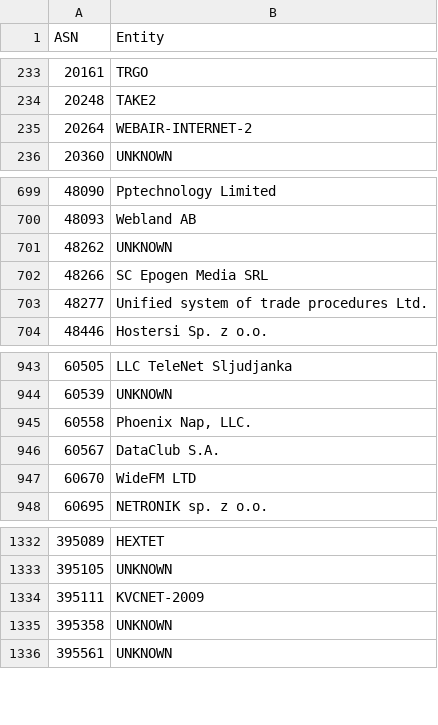
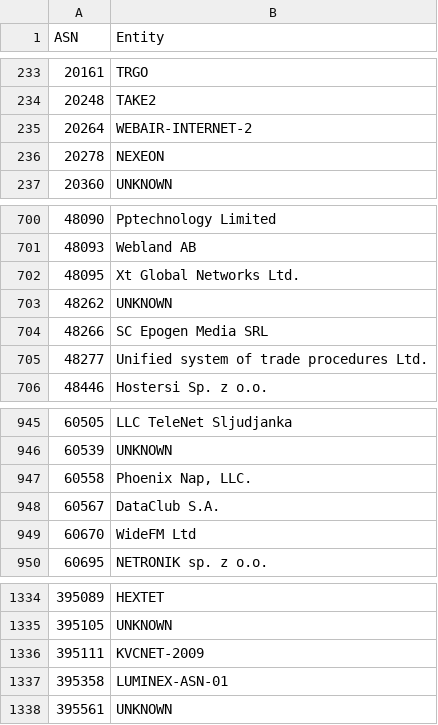
Before and after one commit to AndrewDaws/bad-asn-list, a CSV file: bad-asn-list.csv, drawn as a sheet; only a part is shown, gaps mark what is left out.

Commit message:
Added two new hosting/datacenter ASNs and updated existing entities.

```diff
--- a/bad-asn-list.csv
+++ b/bad-asn-list.csv
@@ -235,2 +235,3 @@ ASN,Entity
 20264,"WEBAIR-INTERNET-2"
+20278,"NEXEON"
 20360,"UNKNOWN"
@@ -700,2 +701,3 @@ ASN,Entity
 48093,"Webland AB"
+48095,"Xt Global Networks Ltd."
 48262,"UNKNOWN"
@@ -946,3 +948,3 @@ ASN,Entity
 60567,"DataClub S.A."
-60670,"WideFM LTD"
+60670,"WideFM Ltd"
 60695,"NETRONIK sp. z o.o."
@@ -1334,3 +1336,3 @@ ASN,Entity
 395111,"KVCNET-2009"
-395358,"UNKNOWN"
+395358,"LUMINEX-ASN-01"
 395561,"UNKNOWN"
```
